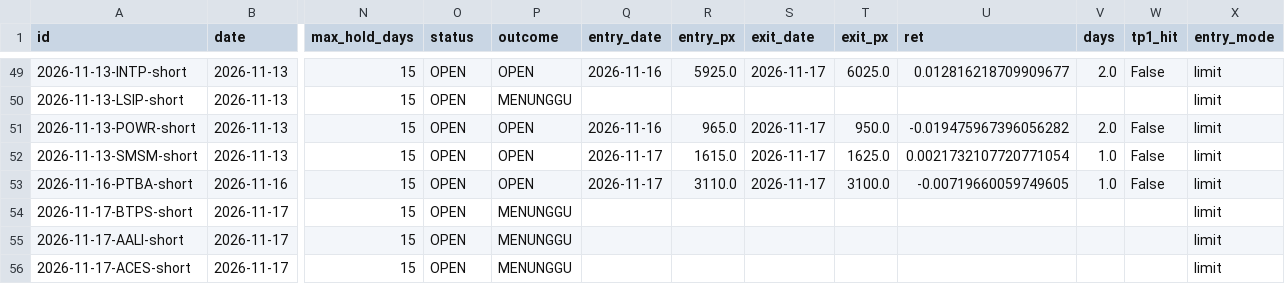
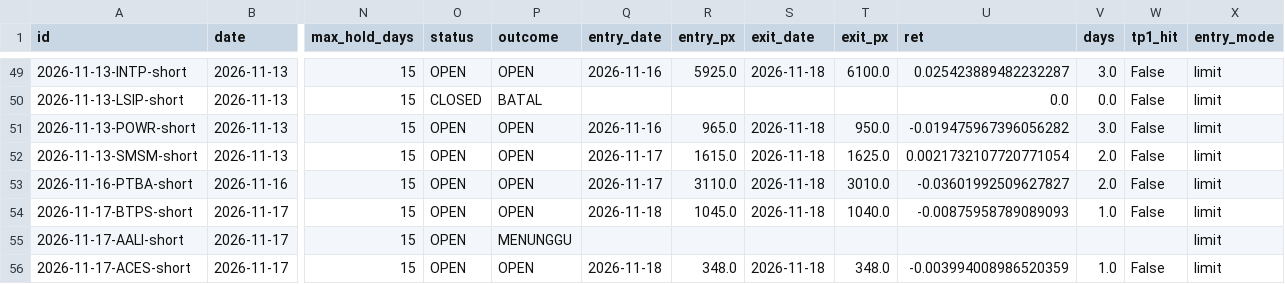
Before and after one commit to detoxfix/analisis-market, a CSV file: docs/data/recommendations.csv, drawn as a sheet; only a part is shown, gaps mark what is left out; the diff covers the shown part only; the diff names each change by its address in the sheet, - before the commit and + after, or states it on an @@ line.

```diff
--- a/docs/data/recommendations.csv
+++ b/docs/data/recommendations.csv
-S49 (exit_date): 2026-11-17
+S49 (exit_date): 2026-11-18
-T49 (exit_px): 6025.0
+T49 (exit_px): 6100.0
-U49 (ret): 0.012816218709909677
+U49 (ret): 0.025423889482232287
-V49 (days): 2.0
+V49 (days): 3.0
-O50 (status): OPEN
+O50 (status): CLOSED
-P50 (outcome): MENUNGGU
+P50 (outcome): BATAL
-U50 (ret): (empty)
+U50 (ret): 0.0
-V50 (days): (empty)
+V50 (days): 0.0
-W50 (tp1_hit): (empty)
+W50 (tp1_hit): False
-S51:S53 (exit_date): 2026-11-17
+S51:S53 (exit_date): 2026-11-18
-V51 (days): 2.0
+V51 (days): 3.0
-V52:V53 (days): 1.0
+V52:V53 (days): 2.0
-T53 (exit_px): 3100.0
+T53 (exit_px): 3010.0
-U53 (ret): -0.00719660059749605
+U53 (ret): -0.03601992509627827
-P54 (outcome): MENUNGGU
+P54 (outcome): OPEN
-Q54 (entry_date): (empty)
+Q54 (entry_date): 2026-11-18
-R54 (entry_px): (empty)
+R54 (entry_px): 1045.0
-S54 (exit_date): (empty)
+S54 (exit_date): 2026-11-18
-T54 (exit_px): (empty)
+T54 (exit_px): 1040.0
-U54 (ret): (empty)
+U54 (ret): -0.00875958789089093
-V54 (days): (empty)
+V54 (days): 1.0
-W54 (tp1_hit): (empty)
+W54 (tp1_hit): False
-P56 (outcome): MENUNGGU
+P56 (outcome): OPEN
-Q56 (entry_date): (empty)
+Q56 (entry_date): 2026-11-18
-R56 (entry_px): (empty)
+R56 (entry_px): 348.0
-S56 (exit_date): (empty)
+S56 (exit_date): 2026-11-18
-T56 (exit_px): (empty)
+T56 (exit_px): 348.0
-U56 (ret): (empty)
+U56 (ret): -0.003994008986520359
-V56 (days): (empty)
+V56 (days): 1.0
-W56 (tp1_hit): (empty)
+W56 (tp1_hit): False
```
Also changed, not shown: 79 edited cells elsewhere in this file, 7 other files.
